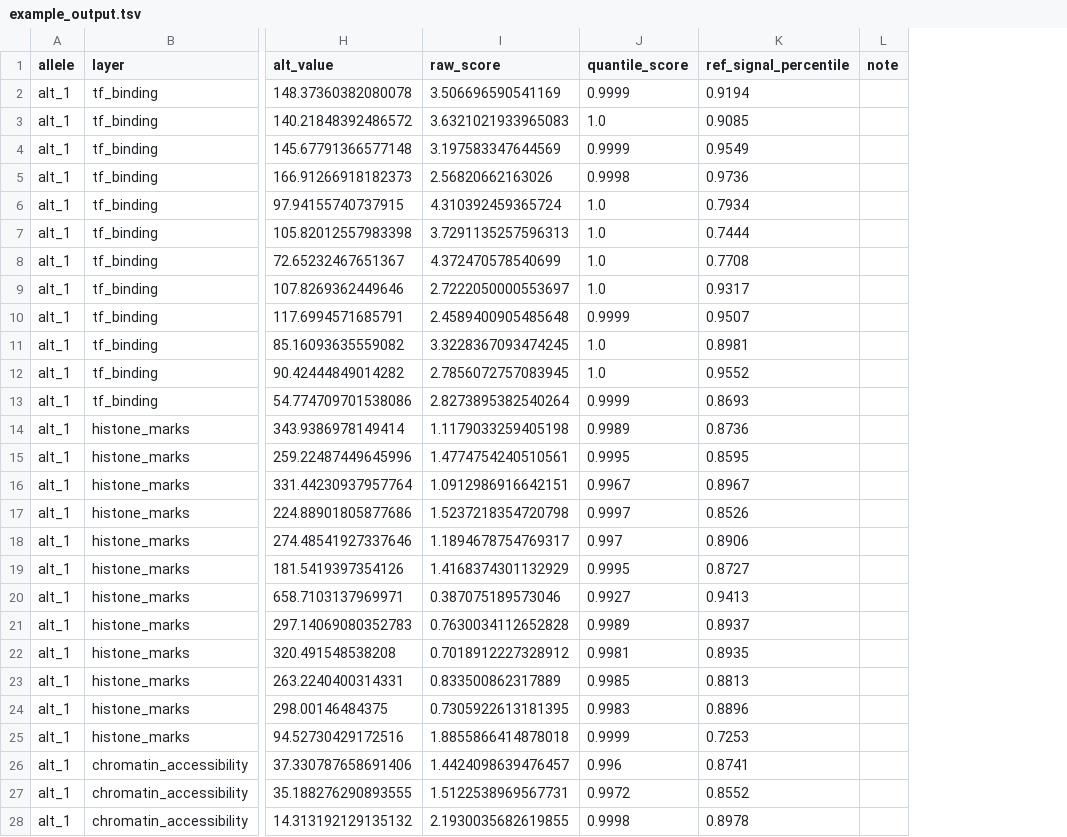
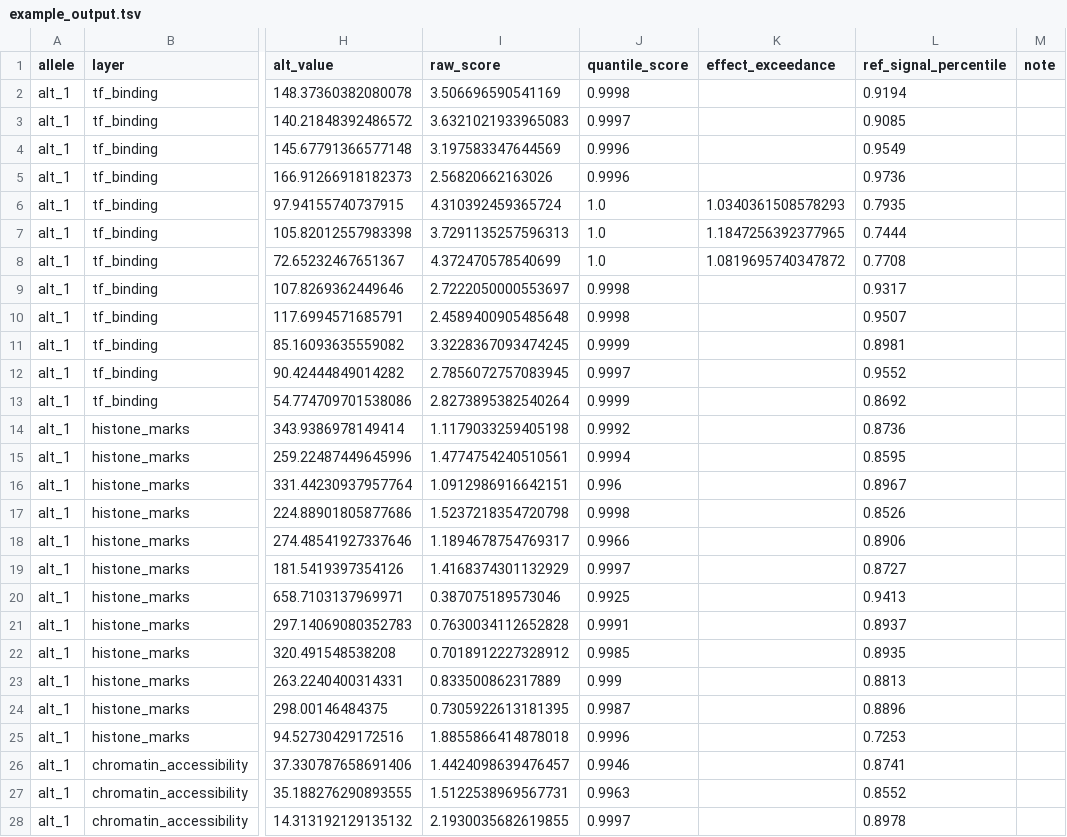
Before and after one commit to pinellolab/chorus, a TSV file: examples/walkthroughs/variant_analysis/SORT1_enformer/example_output.tsv, drawn as a sheet; only a part is shown, gaps mark what is left out; addresses are those after the commit; the diff covers the shown part only; the diff names each change by its address in the sheet, - before the commit and + after, or states it on an @@ line.

```diff
--- a/examples/walkthroughs/variant_analysis/SORT1_enformer/example_output.tsv
+++ b/examples/walkthroughs/variant_analysis/SORT1_enformer/example_output.tsv
+column K (effect_exceedance), rows 6-8: 1.0340361508578293 | 1.1847256392377965 | 1.0819695740347872
-J2 (quantile_score): 0.9999
+J2 (quantile_score): 0.9998
-J3 (quantile_score): 1.0
+J3 (quantile_score): 0.9997
-J4 (quantile_score): 0.9999
+J4 (quantile_score): 0.9996
-J5 (quantile_score): 0.9998
+J5 (quantile_score): 0.9996
-L6 (ref_signal_percentile): 0.7934
+L6 (ref_signal_percentile): 0.7935
-J9 (quantile_score): 1.0
+J9 (quantile_score): 0.9998
-J10 (quantile_score): 0.9999
+J10 (quantile_score): 0.9998
-J11 (quantile_score): 1.0
+J11 (quantile_score): 0.9999
-J12 (quantile_score): 1.0
+J12 (quantile_score): 0.9997
-L13 (ref_signal_percentile): 0.8693
+L13 (ref_signal_percentile): 0.8692
-J14 (quantile_score): 0.9989
+J14 (quantile_score): 0.9992
-J15 (quantile_score): 0.9995
+J15 (quantile_score): 0.9994
-J16 (quantile_score): 0.9967
+J16 (quantile_score): 0.996
-J17 (quantile_score): 0.9997
+J17 (quantile_score): 0.9998
-J18 (quantile_score): 0.997
+J18 (quantile_score): 0.9966
-J19 (quantile_score): 0.9995
+J19 (quantile_score): 0.9997
-J20 (quantile_score): 0.9927
+J20 (quantile_score): 0.9925
-J21 (quantile_score): 0.9989
+J21 (quantile_score): 0.9991
-J22 (quantile_score): 0.9981
+J22 (quantile_score): 0.9985
-J23 (quantile_score): 0.9985
+J23 (quantile_score): 0.999
-J24 (quantile_score): 0.9983
+J24 (quantile_score): 0.9987
-J25 (quantile_score): 0.9999
+J25 (quantile_score): 0.9996
-J26 (quantile_score): 0.996
+J26 (quantile_score): 0.9946
-J27 (quantile_score): 0.9972
+J27 (quantile_score): 0.9963
-J28 (quantile_score): 0.9998
+J28 (quantile_score): 0.9997
```
Also changed, not shown: 57 edited cells elsewhere in this file, examples/walkthroughs/variant_analysis/BCL11A_rs1427407/example_output.tsv, examples/walkthroughs/variant_analysis/FTO_rs1421085/example_output.tsv, 20 other files.
